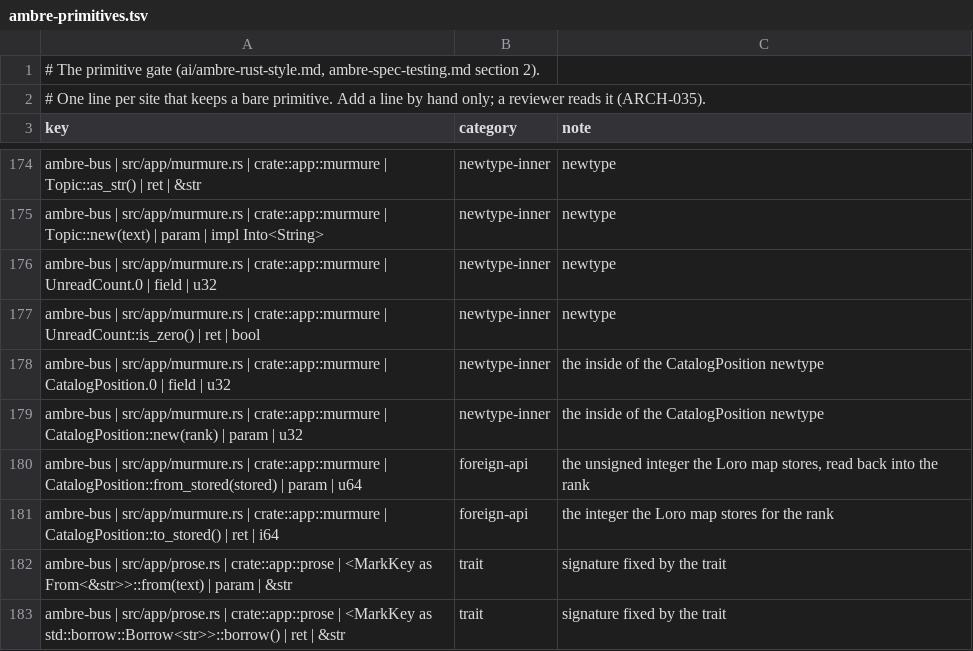
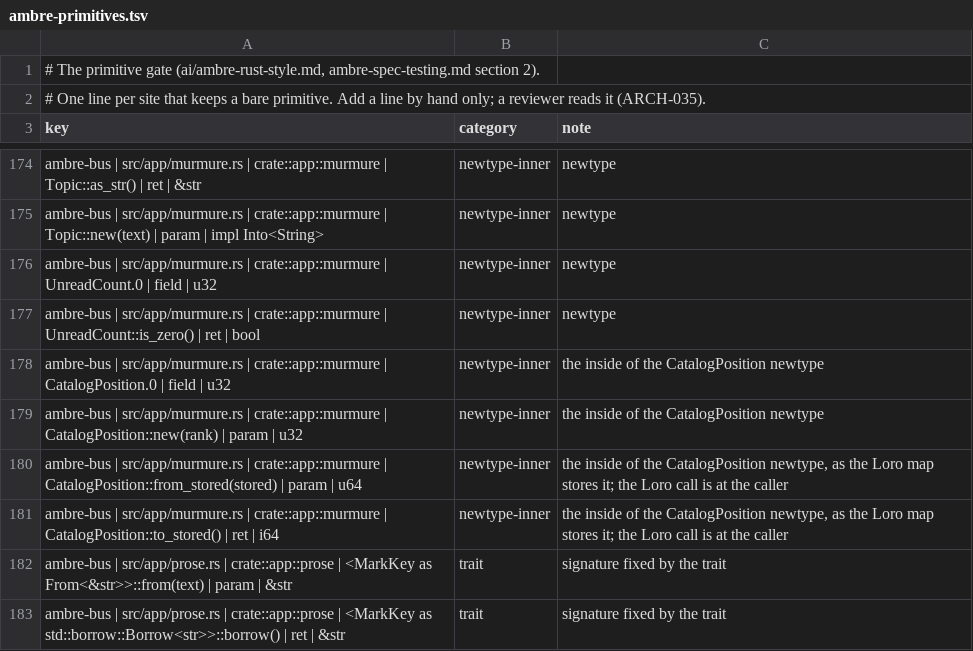
Before and after one commit to ambre-suite/ambre, a TSV file: specs/1-Foundations/ambre-primitives.tsv, drawn as a sheet; only a part is shown, gaps mark what is left out.

```diff
--- a/specs/1-Foundations/ambre-primitives.tsv
+++ b/specs/1-Foundations/ambre-primitives.tsv
@@ -179,4 +179,4 @@ ambre-bus | src/app/murmure.rs | crate::app::murmure | CatalogPosition.0 | field
 ambre-bus | src/app/murmure.rs | crate::app::murmure | CatalogPosition::new(rank) | param | u32	newtype-inner	the inside of the CatalogPosition newtype
-ambre-bus | src/app/murmure.rs | crate::app::murmure | CatalogPosition::from_stored(stored) | param | u64	foreign-api	the unsigned integer the Loro map stores, read back into the rank
-ambre-bus | src/app/murmure.rs | crate::app::murmure | CatalogPosition::to_stored() | ret | i64	foreign-api	the integer the Loro map stores for the rank
+ambre-bus | src/app/murmure.rs | crate::app::murmure | CatalogPosition::from_stored(stored) | param | u64	newtype-inner	the inside of the CatalogPosition newtype, as the Loro map stores it; the Loro call is at the caller
+ambre-bus | src/app/murmure.rs | crate::app::murmure | CatalogPosition::to_stored() | ret | i64	newtype-inner	the inside of the CatalogPosition newtype, as the Loro map stores it; the Loro call is at the caller
 ambre-bus | src/app/prose.rs | crate::app::prose | <MarkKey as From<&str>>::from(text) | param | &str	trait	signature fixed by the trait
```
